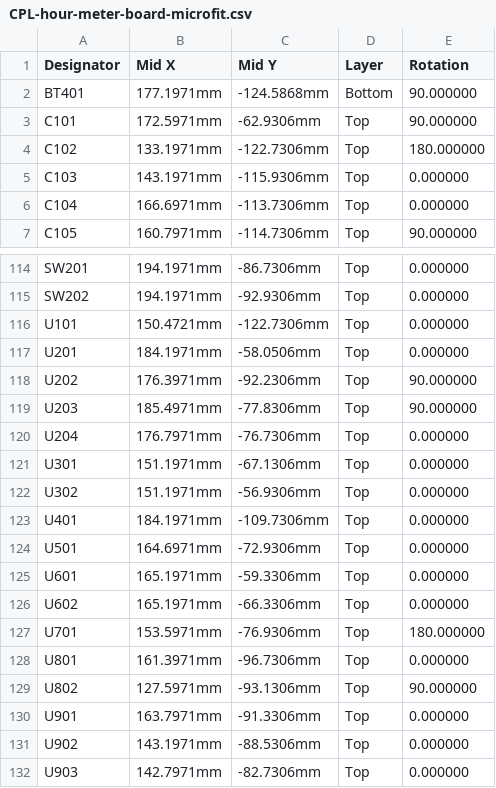
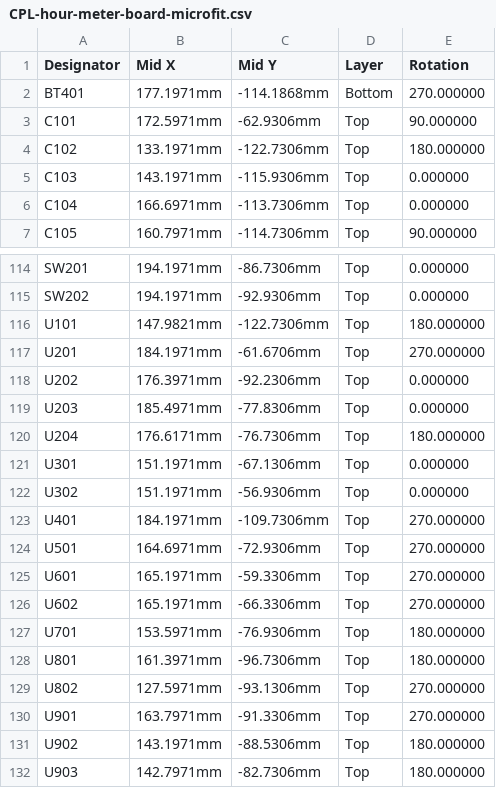
Before and after one commit to ilomon10/embedded-totalizer-hour-meter, a CSV file: schematic/hour-meter-board-microfit/production/CPL-hour-meter-board-microfit.csv, drawn as a sheet; only a part is shown, gaps mark what is left out; the diff covers the shown part only.

Commit message:
feat(pcb): set the Micro-Fit CPL for JLCPCB's footprints
JLCPCB places each part with its own footprint, which for 21 parts is
turned or centred differently from the KiCad one (SOT-23/SOT-223 180°,
SOIC/QFN/ESP32 270°, J1 and BT401 centred on the body, not pin 1).
`production` now rewrites the CPL from JLC_PLACEMENT, found by fitting
JLCPCB's pads onto the KiCad pads, diodes and LEDs by pin name.

The README records the JLCPCB check: copper and drilling within the
2-layer limits, the silkscreen under their legibility minimums, and the
LED lenses and BT401 to confirm in the placement preview. It also points
24 V vehicles to a 24 -> 12 V converter.

```diff
--- a/schematic/hour-meter-board-microfit/production/CPL-hour-meter-board-microfit.csv
+++ b/schematic/hour-meter-board-microfit/production/CPL-hour-meter-board-microfit.csv
@@ -1,3 +1,3 @@
 Designator,Mid X,Mid Y,Layer,Rotation
-BT401,177.1971mm,-124.5868mm,Bottom,90.000000
+BT401,177.1971mm,-114.1868mm,Bottom,270.000000
 C101,172.5971mm,-62.9306mm,Top,90.000000
@@ -115,18 +115,18 @@ SW201,194.1971mm,-86.7306mm,Top,0.000000
 SW202,194.1971mm,-92.9306mm,Top,0.000000
-U101,150.4721mm,-122.7306mm,Top,0.000000
-U201,184.1971mm,-58.0506mm,Top,0.000000
-U202,176.3971mm,-92.2306mm,Top,90.000000
-U203,185.4971mm,-77.8306mm,Top,90.000000
-U204,176.7971mm,-76.7306mm,Top,0.000000
+U101,147.9821mm,-122.7306mm,Top,180.000000
+U201,184.1971mm,-61.6706mm,Top,270.000000
+U202,176.3971mm,-92.2306mm,Top,0.000000
+U203,185.4971mm,-77.8306mm,Top,0.000000
+U204,176.6171mm,-76.7306mm,Top,180.000000
 U301,151.1971mm,-67.1306mm,Top,0.000000
 U302,151.1971mm,-56.9306mm,Top,0.000000
-U401,184.1971mm,-109.7306mm,Top,0.000000
-U501,164.6971mm,-72.9306mm,Top,0.000000
-U601,165.1971mm,-59.3306mm,Top,0.000000
-U602,165.1971mm,-66.3306mm,Top,0.000000
+U401,184.1971mm,-109.7306mm,Top,270.000000
+U501,164.6971mm,-72.9306mm,Top,270.000000
+U601,165.1971mm,-59.3306mm,Top,270.000000
+U602,165.1971mm,-66.3306mm,Top,270.000000
 U701,153.5971mm,-76.9306mm,Top,180.000000
-U801,161.3971mm,-96.7306mm,Top,0.000000
-U802,127.5971mm,-93.1306mm,Top,90.000000
-U901,163.7971mm,-91.3306mm,Top,0.000000
-U902,143.1971mm,-88.5306mm,Top,0.000000
-U903,142.7971mm,-82.7306mm,Top,0.000000
+U801,161.3971mm,-96.7306mm,Top,180.000000
+U802,127.5971mm,-93.1306mm,Top,270.000000
+U901,163.7971mm,-91.3306mm,Top,270.000000
+U902,143.1971mm,-88.5306mm,Top,180.000000
+U903,142.7971mm,-82.7306mm,Top,180.000000
```
Also changed, not shown: 9 edited cells elsewhere in this file, 2 other files.
